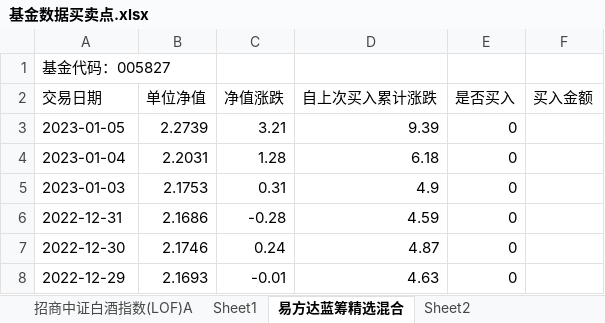
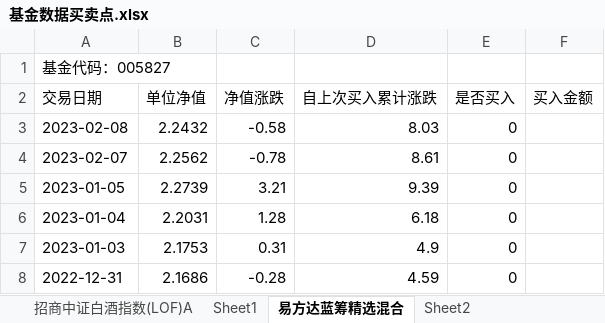
Before and after one commit to An-Jhon/My_tools, an Excel workbook: Fund_codes/基金数据买卖点.xlsx, sheet 易方达蓝筹精选混合, drawn as a sheet; only a part is shown; the shorter side is filled out with more unchanged rows; values as stored, in another font and other column widths than the file's, no borders; the diff names each change by its address in the sheet, - before the commit and + after, or states it on an @@ line.

```diff
--- a/Fund_codes/基金数据买卖点.xlsx (sheet 易方达蓝筹精选混合)
+++ b/Fund_codes/基金数据买卖点.xlsx (sheet 易方达蓝筹精选混合)
+row 3: 2023-02-08 | 2.2432 | -0.58 | 8.03 | 0
+row 4: 2023-02-07 | 2.2562 | -0.78 | 8.61 | 0
```
Also changed, not shown: sheet Sheet3, sheet Sheet1, sheet Sheet2, sheet 中欧医疗健康混合A, sheet 招商中证白酒指数(LOF)A, Fund_codes/基金数据买卖点all.xlsx, 7 other files.
